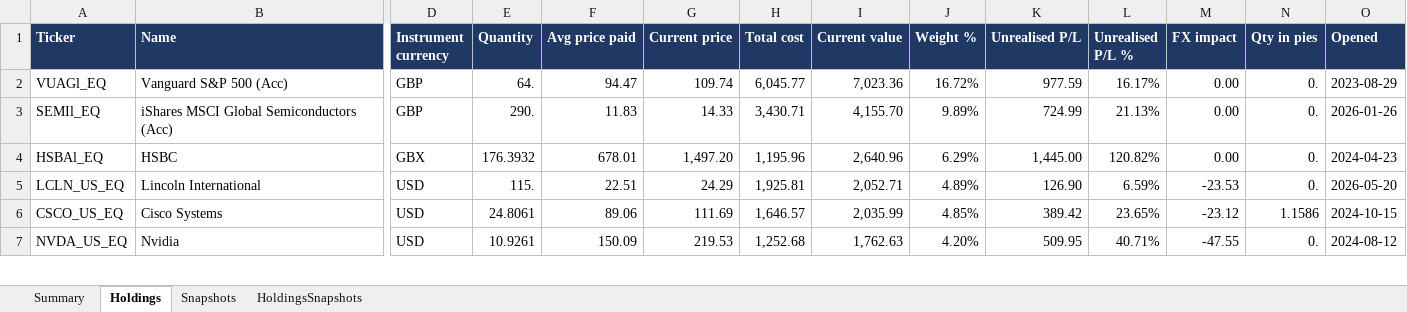
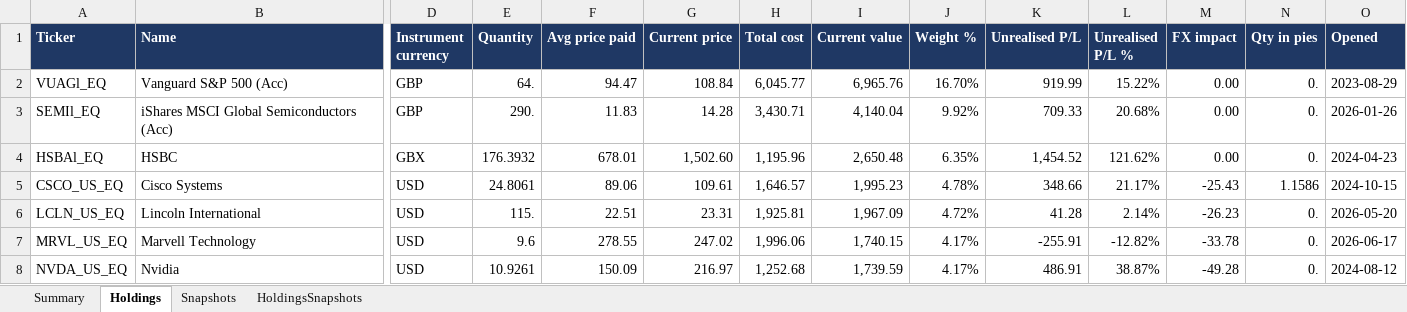
Before and after one commit to hivan04/portfolio-manager, an Excel workbook: portfolio.xlsx, sheet Holdings, drawn as a sheet; only a part is shown, gaps mark what is left out; values as stored, in another font and other column widths than the file's, no borders; removed rows and columns are numbered as before the commit, all else as after; rows hold the shown columns only; the diff covers the shown part only; the diff names each change by its address in the sheet, - before the commit and + after, or states it on an @@ line.

```diff
--- a/portfolio.xlsx (sheet Holdings)
+++ b/portfolio.xlsx (sheet Holdings)
-G2 (Current price): 109.74
+G2 (Current price): 108.84
-I2 (Current value): 7,023.36
+I2 (Current value): 6,965.76
-J2 (Weight %): 16.72%
+J2 (Weight %): 16.70%
-K2 (Unrealised P/L): 977.59
+K2 (Unrealised P/L): 919.99
-L2 (Unrealised P/L %): 16.17%
+L2 (Unrealised P/L %): 15.22%
-G3 (Current price): 14.33
+G3 (Current price): 14.28
-I3 (Current value): 4,155.70
+I3 (Current value): 4,140.04
-J3 (Weight %): 9.89%
+J3 (Weight %): 9.92%
-K3 (Unrealised P/L): 724.99
+K3 (Unrealised P/L): 709.33
-L3 (Unrealised P/L %): 21.13%
+L3 (Unrealised P/L %): 20.68%
-G4 (Current price): 1,497.20
+G4 (Current price): 1,502.60
-I4 (Current value): 2,640.96
+I4 (Current value): 2,650.48
-J4 (Weight %): 6.29%
+J4 (Weight %): 6.35%
-K4 (Unrealised P/L): 1,445.00
+K4 (Unrealised P/L): 1,454.52
-L4 (Unrealised P/L %): 120.82%
+L4 (Unrealised P/L %): 121.62%
-row 5: LCLN_US_EQ | Lincoln International | USD | 115. | 22.51 | 24.29 | 1,925.81 | 2,052.71 | 4.89% | 126.90 | 6.59% | -23.53 | 0. | 2026-05-20
-G5 (Current price): 111.69
+G5 (Current price): 109.61
-I5 (Current value): 2,035.99
+I5 (Current value): 1,995.23
-J5 (Weight %): 4.85%
+J5 (Weight %): 4.78%
-K5 (Unrealised P/L): 389.42
+K5 (Unrealised P/L): 348.66
-L5 (Unrealised P/L %): 23.65%
+L5 (Unrealised P/L %): 21.17%
-M5 (FX impact): -23.12
+M5 (FX impact): -25.43
+row 6: LCLN_US_EQ | Lincoln International | USD | 115. | 22.51 | 23.31 | 1,925.81 | 1,967.09 | 4.72% | 41.28 | 2.14% | -26.23 | 0. | 2026-05-20
+row 7: MRVL_US_EQ | Marvell Technology | USD | 9.6 | 278.55 | 247.02 | 1,996.06 | 1,740.15 | 4.17% | -255.91 | -12.82% | -33.78 | 0. | 2026-06-17
-G8 (Current price): 219.53
+G8 (Current price): 216.97
-I8 (Current value): 1,762.63
+I8 (Current value): 1,739.59
-J8 (Weight %): 4.20%
+J8 (Weight %): 4.17%
-K8 (Unrealised P/L): 509.95
+K8 (Unrealised P/L): 486.91
-L8 (Unrealised P/L %): 40.71%
+L8 (Unrealised P/L %): 38.87%
-M8 (FX impact): -47.55
+M8 (FX impact): -49.28
```
Also changed, not shown: 22 added rows, 23 removed rows and 225 edited cells elsewhere in this sheet, sheet HoldingsSnapshots, sheet Snapshots, sheet Summary, 2 other files.
